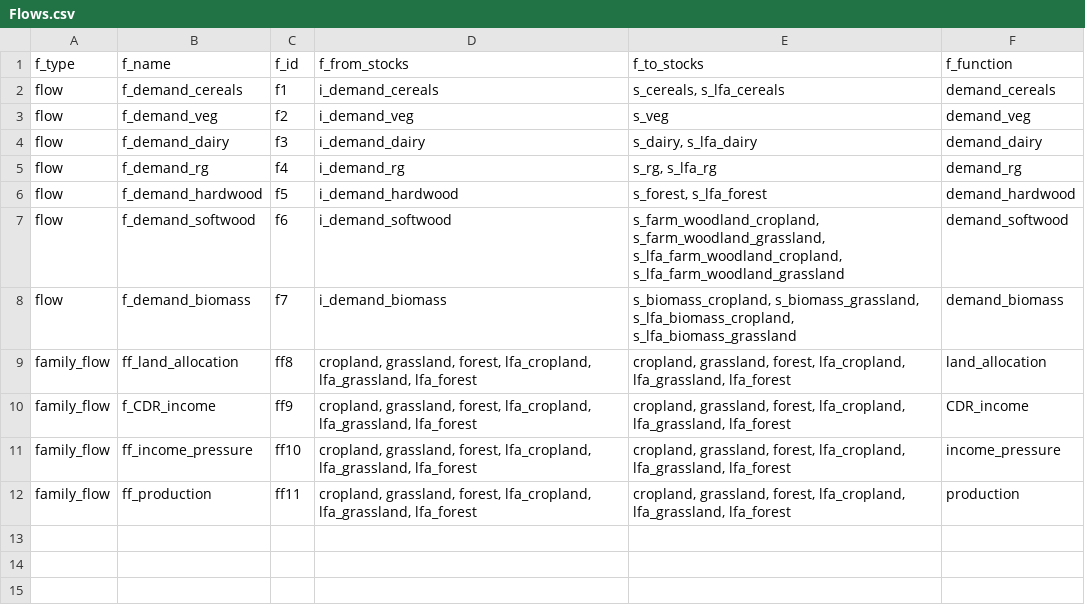
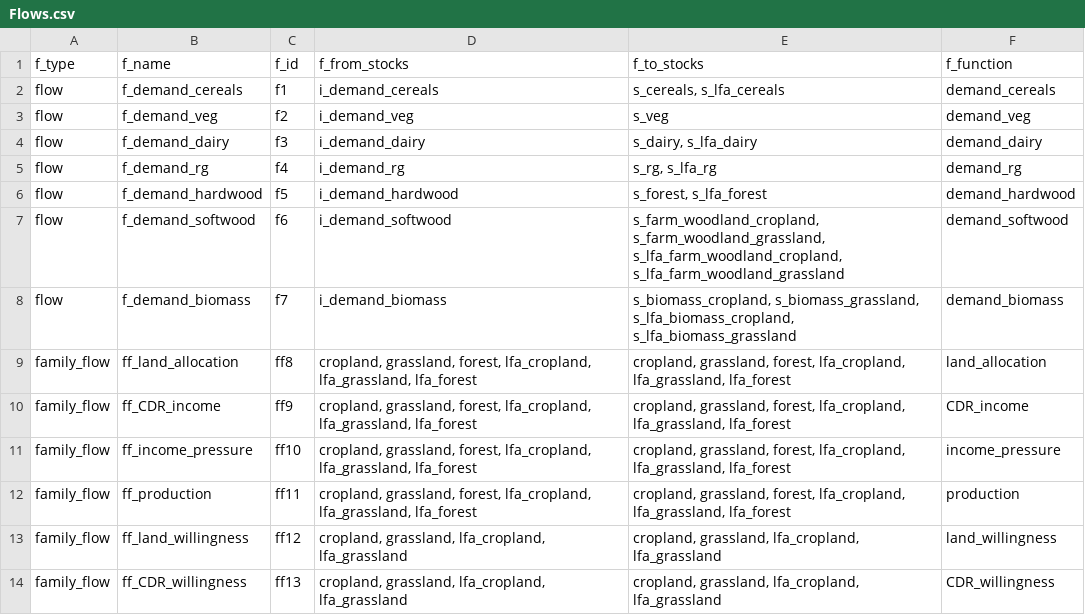
Before and after one commit to OliPerkins1987/LULCSD, a CSV file: mod/Flows.csv, drawn as a sheet.

```diff
--- a/mod/Flows.csv
+++ b/mod/Flows.csv
@@ -9,4 +9,6 @@ flow,f_demand_biomass,f7,i_demand_biomass,"s_biomass_cropland, s_biomass_grassla
 family_flow,ff_land_allocation,ff8,"cropland, grassland, forest, lfa_cropland, lfa_grassland, lfa_forest","cropland, grassland, forest, lfa_cropland, lfa_grassland, lfa_forest",land_allocation
-family_flow,f_CDR_income,ff9,"cropland, grassland, forest, lfa_cropland, lfa_grassland, lfa_forest","cropland, grassland, forest, lfa_cropland, lfa_grassland, lfa_forest",CDR_income
+family_flow,ff_CDR_income,ff9,"cropland, grassland, forest, lfa_cropland, lfa_grassland, lfa_forest","cropland, grassland, forest, lfa_cropland, lfa_grassland, lfa_forest",CDR_income
 family_flow,ff_income_pressure,ff10,"cropland, grassland, forest, lfa_cropland, lfa_grassland, lfa_forest","cropland, grassland, forest, lfa_cropland, lfa_grassland, lfa_forest",income_pressure
 family_flow,ff_production,ff11,"cropland, grassland, forest, lfa_cropland, lfa_grassland, lfa_forest","cropland, grassland, forest, lfa_cropland, lfa_grassland, lfa_forest",production
+family_flow,ff_land_willingness,ff12,"cropland, grassland, lfa_cropland, lfa_grassland","cropland, grassland, lfa_cropland, lfa_grassland",land_willingness
+family_flow,ff_CDR_willingness,ff13,"cropland, grassland, lfa_cropland, lfa_grassland","cropland, grassland, lfa_cropland, lfa_grassland",CDR_willingness
```
Also changed, not shown: mod/Inputs.csv, mod/Outputs.csv, 12 other files.
